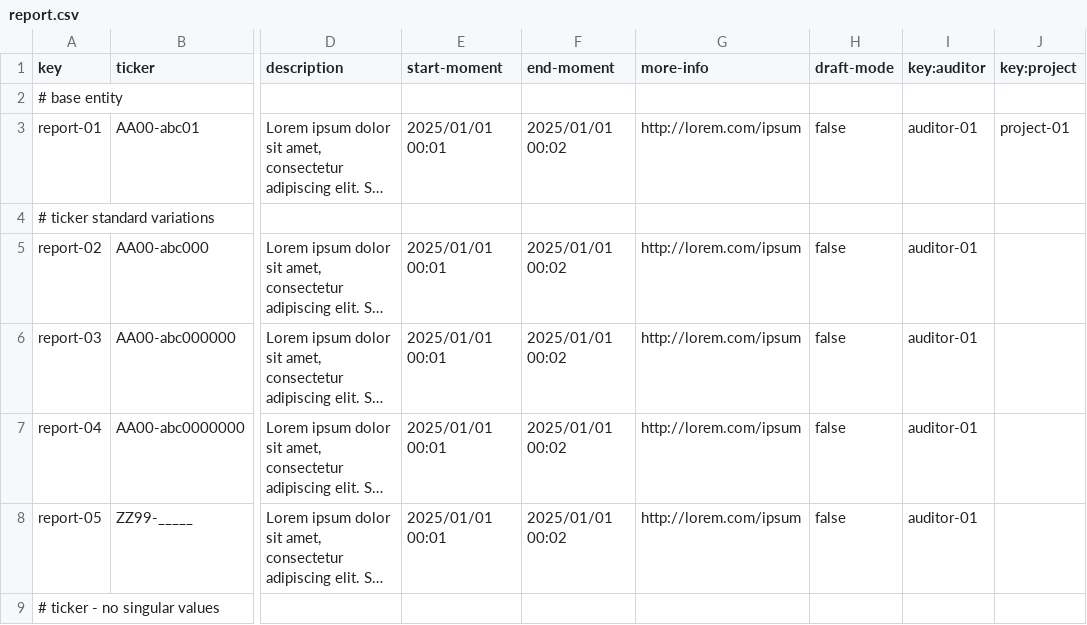
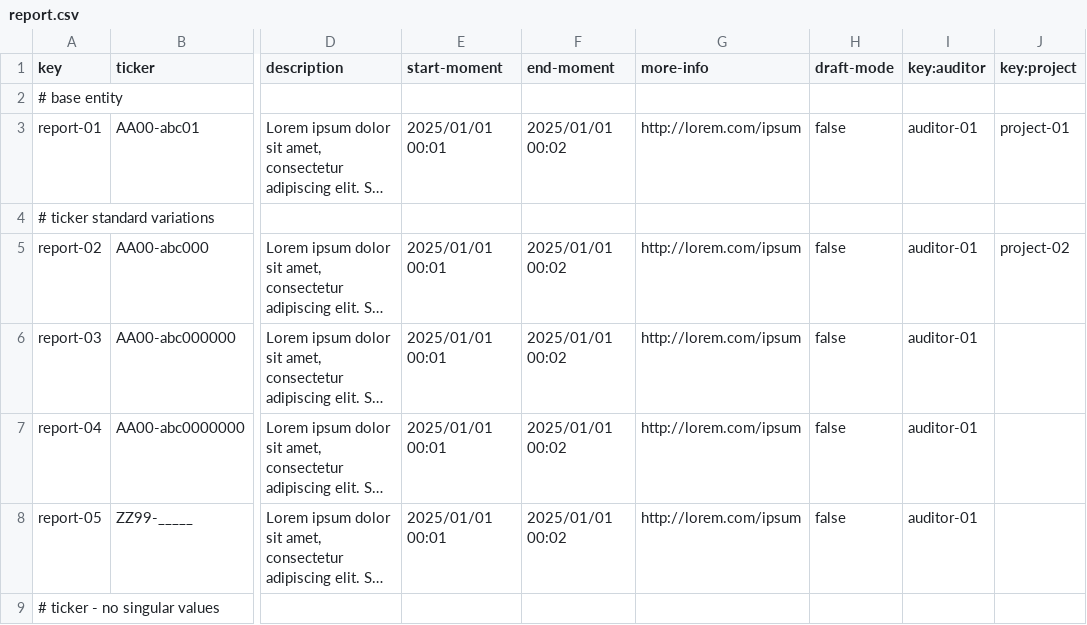
Before and after one commit to laucss/Acme-Starters-B, a CSV file: src/main/resources/WEB-INF/data/sample/batch-01/report.csv, drawn as a sheet; only a part is shown, gaps mark what is left out; long unchanged cells end in …; the diff names each change by its address in the sheet, - before the commit and + after, or states it on an @@ line.

Commit message:
intento listado de reports de un projecto

```diff
--- a/src/main/resources/WEB-INF/data/sample/batch-01/report.csv
+++ b/src/main/resources/WEB-INF/data/sample/batch-01/report.csv
-J5 (key:project): (empty)
+J5 (key:project): project-02
```
Also changed, not shown: 7 other files.
